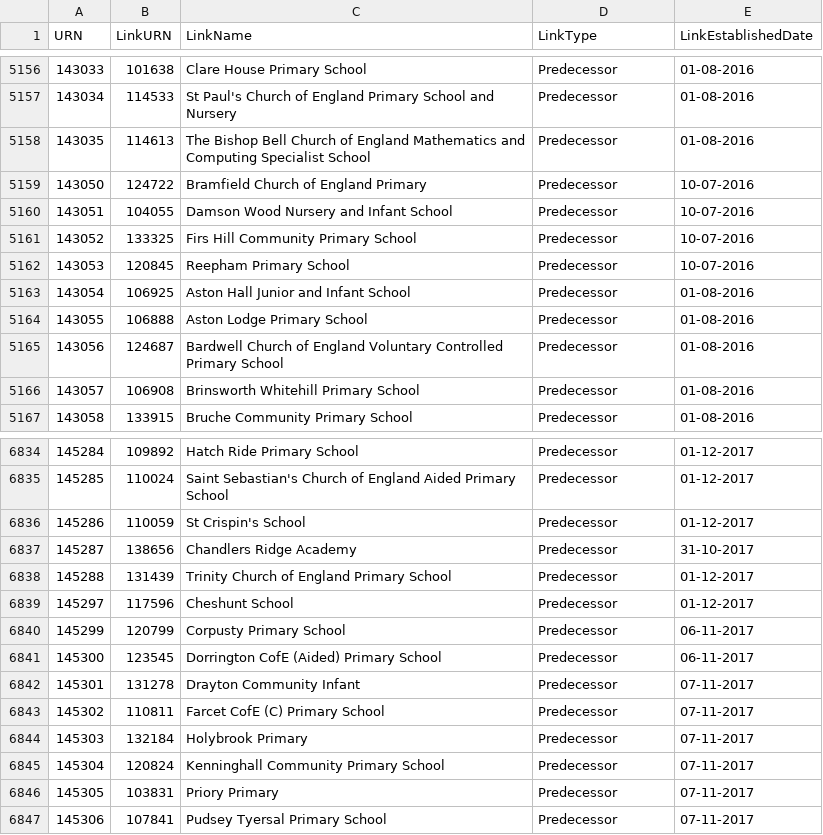
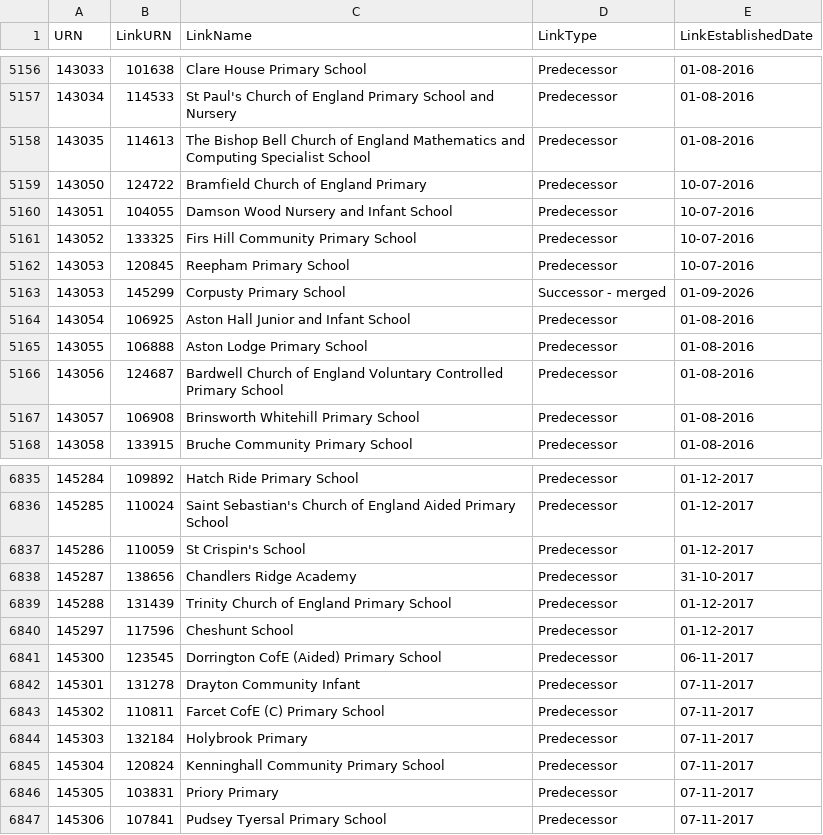
Before and after one commit to aircury/public-uk-education-data, a CSV file: edubase/academies-and-free-schools/links_edubaseallacademiesandfree.csv, drawn as a sheet; only a part is shown, gaps mark what is left out; removed rows and columns are numbered as before the commit, all else as after; the diff names each change by its address in the sheet, - before the commit and + after, or states it on an @@ line.

Commit message:
[Cron] Updated Edubase

```diff
--- a/edubase/academies-and-free-schools/links_edubaseallacademiesandfree.csv
+++ b/edubase/academies-and-free-schools/links_edubaseallacademiesandfree.csv
+row 5163: 143053 | 145299 | Corpusty Primary School | Successor - merged | 01-09-2026
-row 6840: 145299 | 120799 | Corpusty Primary School | Predecessor | 06-11-2017
```
Also changed, not shown: edubase/state-funded/links_edubaseallstatefunded.csv, 12 other files.
